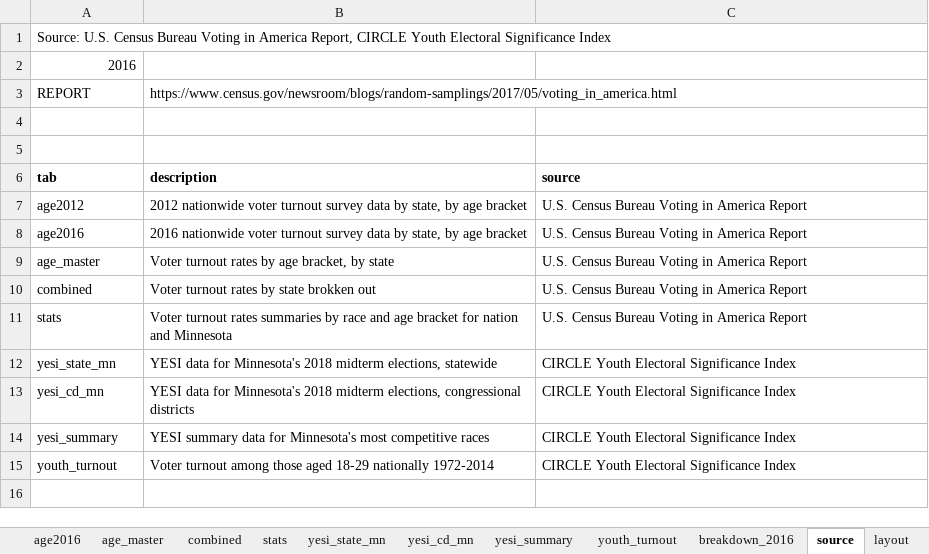
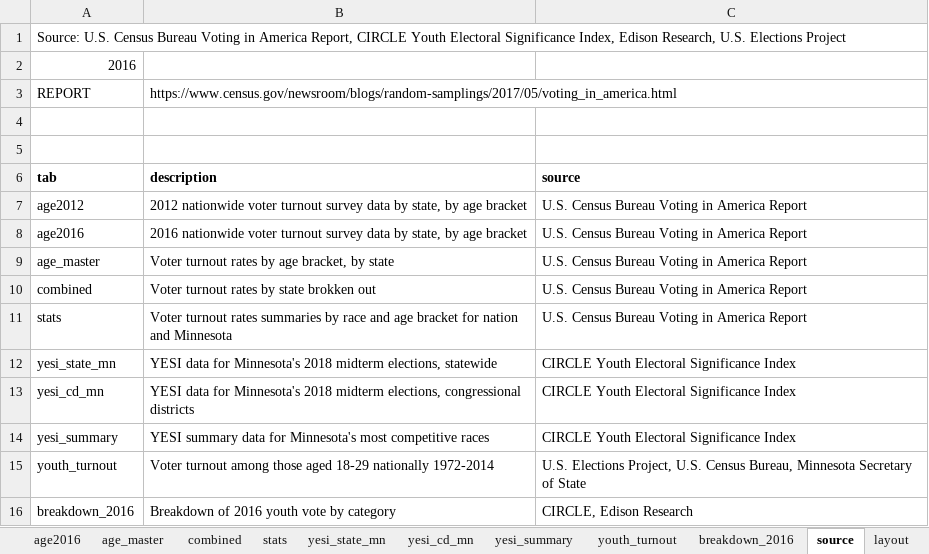
Before and after one commit to striblab/20180427-yesi, an Excel workbook: build/data/maindata.xlsx, sheet source, drawn as a sheet; values as stored, in another font and other column widths than the file's, no borders; the diff names each change by its address in the sheet, - before the commit and + after, or states it on an @@ line.

```diff
--- a/build/data/maindata.xlsx (sheet source)
+++ b/build/data/maindata.xlsx (sheet source)
-A1: …Electoral Significance Index
+A1: …Electoral Significance Index, Edison Research, U.S. Elections Project
-C15: CIRCLE Youth Electoral Significance Index
+C15: U.S. Elections Project, U.S. Census Bureau, Minnesota Secretary of State
+row 16: breakdown_2016 | Breakdown of 2016 youth vote by category | CIRCLE, Edison Research
```
Also changed, not shown: sheet layout, 2 other files.
